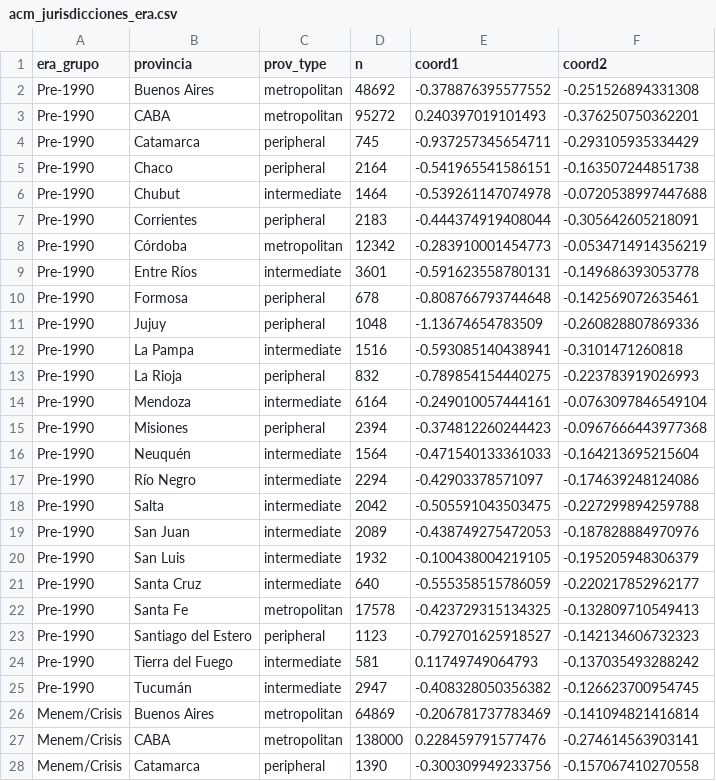
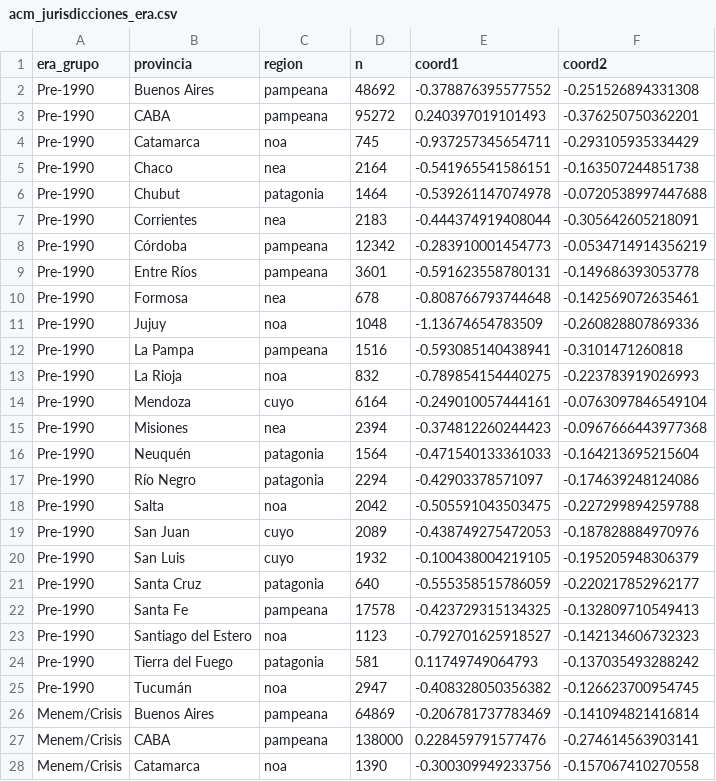
Before and after one commit to debianalt/simplifications, a CSV file: salidas/acm_jurisdicciones_era.csv, drawn as a sheet; only a part is shown; the diff covers the shown part only.

```diff
--- a/salidas/acm_jurisdicciones_era.csv
+++ b/salidas/acm_jurisdicciones_era.csv
@@ -1,28 +1,28 @@
-"era_grupo","provincia","prov_type","n","coord1","coord2"
-"Pre-1990","Buenos Aires","metropolitan",48692,-0.378876395577552,-0.251526894331308
-"Pre-1990","CABA","metropolitan",95272,0.240397019101493,-0.376250750362201
-"Pre-1990","Catamarca","peripheral",745,-0.937257345654711,-0.293105935334429
-"Pre-1990","Chaco","peripheral",2164,-0.541965541586151,-0.163507244851738
-"Pre-1990","Chubut","intermediate",1464,-0.539261147074978,-0.0720538997447688
-"Pre-1990","Corrientes","peripheral",2183,-0.444374919408044,-0.305642605218091
-"Pre-1990","Córdoba","metropolitan",12342,-0.283910001454773,-0.0534714914356219
-"Pre-1990","Entre Ríos","intermediate",3601,-0.591623558780131,-0.149686393053778
-"Pre-1990","Formosa","peripheral",678,-0.808766793744648,-0.142569072635461
-"Pre-1990","Jujuy","peripheral",1048,-1.13674654783509,-0.260828807869336
-"Pre-1990","La Pampa","intermediate",1516,-0.593085140438941,-0.3101471260818
-"Pre-1990","La Rioja","peripheral",832,-0.789854154440275,-0.223783919026993
-"Pre-1990","Mendoza","intermediate",6164,-0.249010057444161,-0.0763097846549104
-"Pre-1990","Misiones","peripheral",2394,-0.374812260244423,-0.0967666443977368
-"Pre-1990","Neuquén","intermediate",1564,-0.471540133361033,-0.164213695215604
-"Pre-1990","Río Negro","intermediate",2294,-0.42903378571097,-0.174639248124086
-"Pre-1990","Salta","intermediate",2042,-0.505591043503475,-0.227299894259788
-"Pre-1990","San Juan","intermediate",2089,-0.438749275472053,-0.187828884970976
-"Pre-1990","San Luis","intermediate",1932,-0.100438004219105,-0.195205948306379
-"Pre-1990","Santa Cruz","intermediate",640,-0.555358515786059,-0.220217852962177
-"Pre-1990","Santa Fe","metropolitan",17578,-0.423729315134325,-0.132809710549413
-"Pre-1990","Santiago del Estero","peripheral",1123,-0.792701625918527,-0.142134606732323
-"Pre-1990","Tierra del Fuego","intermediate",581,0.11749749064793,-0.137035493288242
-"Pre-1990","Tucumán","intermediate",2947,-0.408328050356382,-0.126623700954745
-"Menem/Crisis","Buenos Aires","metropolitan",64869,-0.206781737783469,-0.141094821416814
-"Menem/Crisis","CABA","metropolitan",138000,0.228459791577476,-0.274614563903141
-"Menem/Crisis","Catamarca","peripheral",1390,-0.300309949233756,-0.157067410270558
+"era_grupo","provincia","region","n","coord1","coord2"
+"Pre-1990","Buenos Aires","pampeana",48692,-0.378876395577552,-0.251526894331308
+"Pre-1990","CABA","pampeana",95272,0.240397019101493,-0.376250750362201
+"Pre-1990","Catamarca","noa",745,-0.937257345654711,-0.293105935334429
+"Pre-1990","Chaco","nea",2164,-0.541965541586151,-0.163507244851738
+"Pre-1990","Chubut","patagonia",1464,-0.539261147074978,-0.0720538997447688
+"Pre-1990","Corrientes","nea",2183,-0.444374919408044,-0.305642605218091
+"Pre-1990","Córdoba","pampeana",12342,-0.283910001454773,-0.0534714914356219
+"Pre-1990","Entre Ríos","pampeana",3601,-0.591623558780131,-0.149686393053778
+"Pre-1990","Formosa","nea",678,-0.808766793744648,-0.142569072635461
+"Pre-1990","Jujuy","noa",1048,-1.13674654783509,-0.260828807869336
+"Pre-1990","La Pampa","pampeana",1516,-0.593085140438941,-0.3101471260818
+"Pre-1990","La Rioja","noa",832,-0.789854154440275,-0.223783919026993
+"Pre-1990","Mendoza","cuyo",6164,-0.249010057444161,-0.0763097846549104
+"Pre-1990","Misiones","nea",2394,-0.374812260244423,-0.0967666443977368
+"Pre-1990","Neuquén","patagonia",1564,-0.471540133361033,-0.164213695215604
+"Pre-1990","Río Negro","patagonia",2294,-0.42903378571097,-0.174639248124086
+"Pre-1990","Salta","noa",2042,-0.505591043503475,-0.227299894259788
+"Pre-1990","San Juan","cuyo",2089,-0.438749275472053,-0.187828884970976
+"Pre-1990","San Luis","cuyo",1932,-0.100438004219105,-0.195205948306379
+"Pre-1990","Santa Cruz","patagonia",640,-0.555358515786059,-0.220217852962177
+"Pre-1990","Santa Fe","pampeana",17578,-0.423729315134325,-0.132809710549413
+"Pre-1990","Santiago del Estero","noa",1123,-0.792701625918527,-0.142134606732323
+"Pre-1990","Tierra del Fuego","patagonia",581,0.11749749064793,-0.137035493288242
+"Pre-1990","Tucumán","noa",2947,-0.408328050356382,-0.126623700954745
+"Menem/Crisis","Buenos Aires","pampeana",64869,-0.206781737783469,-0.141094821416814
+"Menem/Crisis","CABA","pampeana",138000,0.228459791577476,-0.274614563903141
+"Menem/Crisis","Catamarca","noa",1390,-0.300309949233756,-0.157067410270558
```
Also changed, not shown: 117 edited cells elsewhere in this file, salidas/acm_subnubes.csv, salidas/composicion_milei_provincia.csv, 32 other files.
